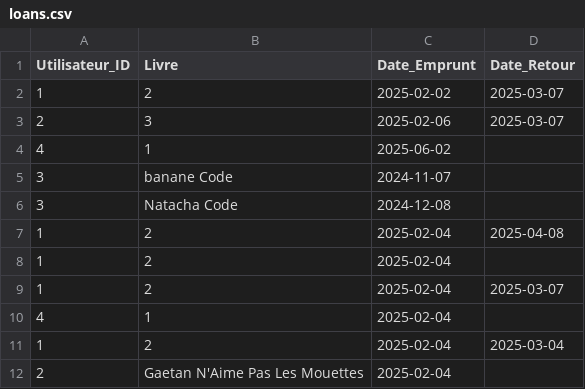
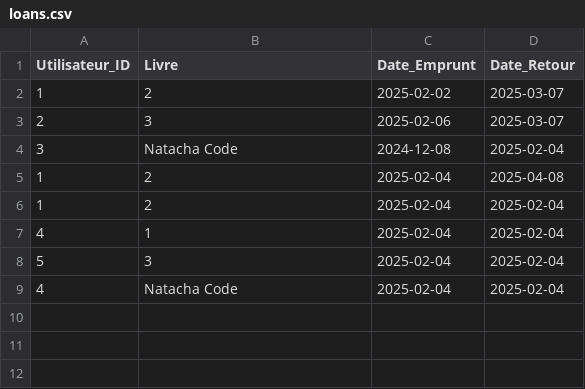
Before and after one commit to dracken24/MyLib, a CSV file: loans.csv, drawn as a sheet.

Commit message:
2025-02-04 - 14:05
emprunt_retour_books.py

Also pushing my CSVs (removed doubles loans and books that didn't exist)
loans.csv
books.csv
users.csv

```diff
--- a/loans.csv
+++ b/loans.csv
@@ -3,10 +3,7 @@ Utilisateur_ID,Livre,Date_Emprunt,Date_Retour
 2,3,2025-02-06,2025-03-07
-4,1,2025-06-02,
-3,banane Code,2024-11-07,
-3,Natacha Code,2024-12-08,
+3,Natacha Code,2024-12-08,2025-02-04
 1,2,2025-02-04,2025-04-08
-1,2,2025-02-04,
-1,2,2025-02-04,2025-03-07
-4,1,2025-02-04,
-1,2,2025-02-04,2025-03-04
-2,Gaetan N'Aime Pas Les Mouettes,2025-02-04,
+1,2,2025-02-04,2025-02-04
+4,1,2025-02-04,2025-02-04
+5,3,2025-02-04,2025-02-04
+4,Natacha Code,2025-02-04,2025-02-04
```
Also changed, not shown: books.csv, users.csv, 1 other file.
